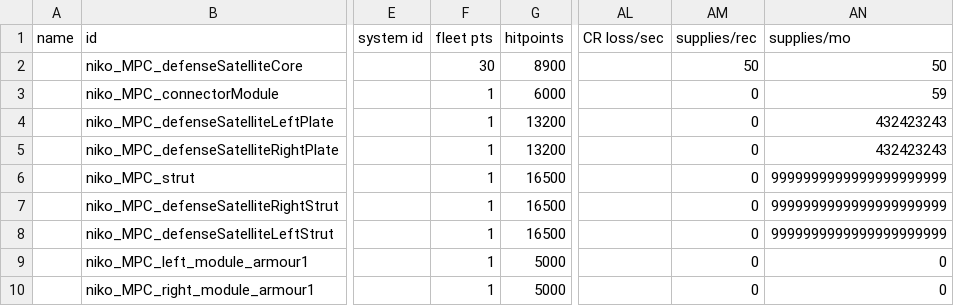
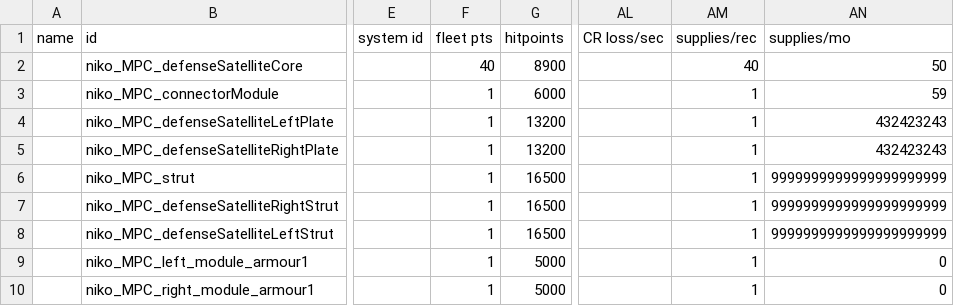
Before and after one commit to nikothedude/MorePlanetaryConditions, a CSV file: data/hulls/ship_data.csv, drawn as a sheet; only a part is shown, gaps mark what is left out; the diff names each change by its address in the sheet, - before the commit and + after, or states it on an @@ line.

```diff
--- a/data/hulls/ship_data.csv
+++ b/data/hulls/ship_data.csv
-F2 (fleet pts): 30
+F2 (fleet pts): 40
-AM2 (supplies/rec): 50
+AM2 (supplies/rec): 40
-AM3:AM10 (supplies/rec): 0
+AM3:AM10 (supplies/rec): 1
```
Also changed, not shown: data/campaign/rules.csv, 13 other files.
